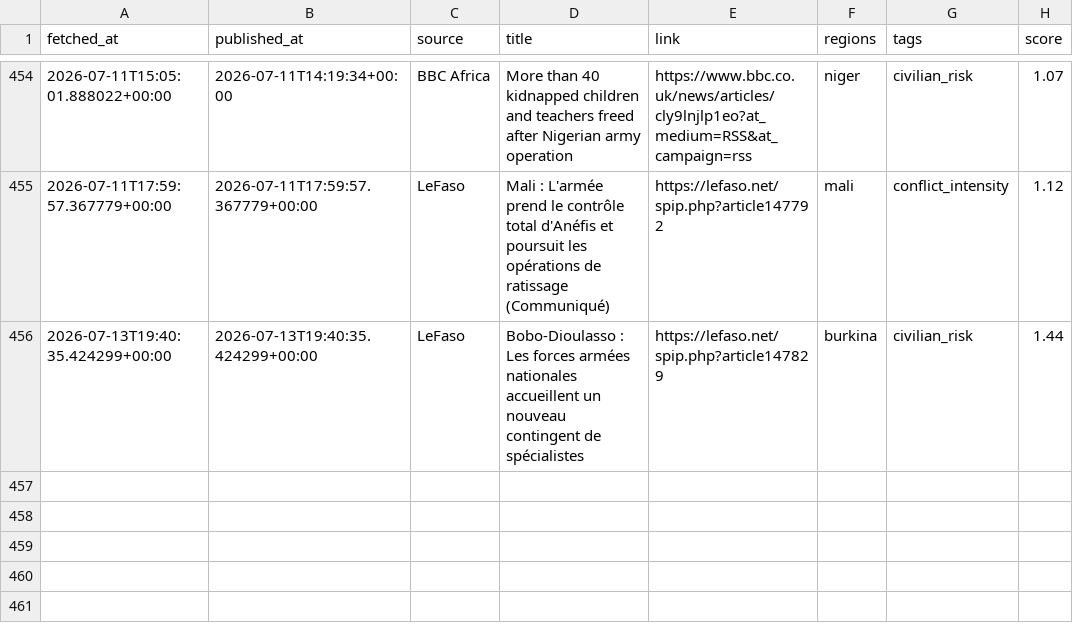
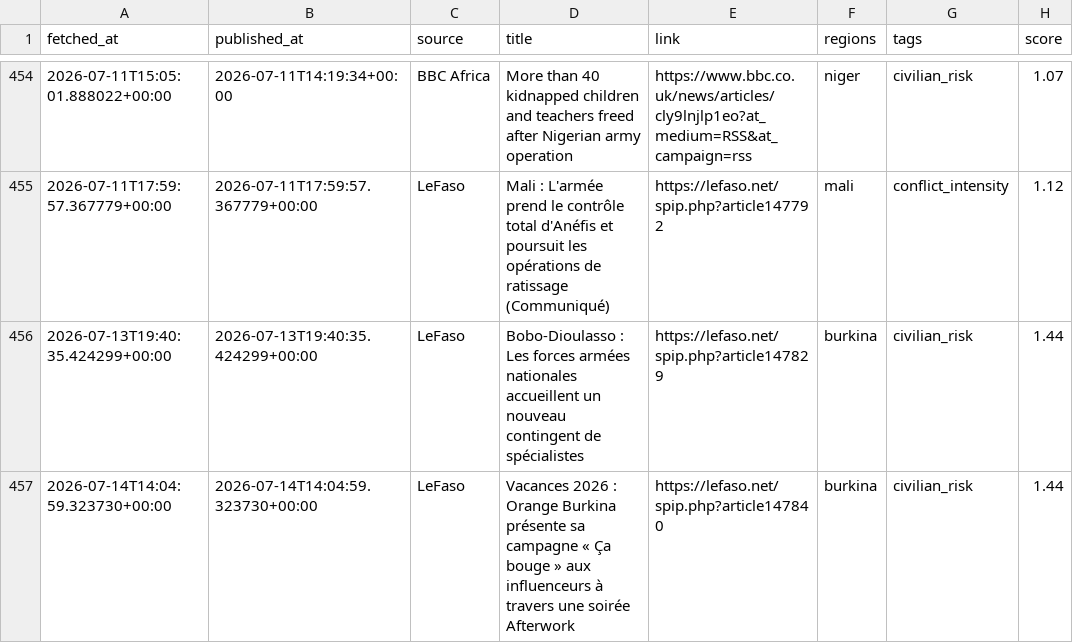
Before and after one commit to MonarchCastleTech/MonarchCastle, a CSV file: Sahel Region Threat Index (SRTI)/sahel_data.csv, drawn as a sheet; only a part is shown, gaps mark what is left out.

Commit message:
Update SRTI data

```diff
--- a/Sahel Region Threat Index (SRTI)/sahel_data.csv
+++ b/Sahel Region Threat Index (SRTI)/sahel_data.csv
@@ -456 +456,2 @@ fetched_at,published_at,source,title,link,regions,tags,score
 2026-07-13T19:40:35.424299+00:00,2026-07-13T19:40:35.424299+00:00,LeFaso,Bobo-Dioulasso : Les forces armées nationales accueillent un nouveau contingent de spécialistes,https://lefaso.net/spip.php?article147829,burkina,civilian_risk,1.44
+2026-07-14T14:04:59.323730+00:00,2026-07-14T14:04:59.323730+00:00,LeFaso,Vacances 2026 : Orange Burkina présente sa campagne « Ça bouge » aux influenceurs à travers une soirée Afterwork,https://lefaso.net/spip.php?article147840,burkina,civilian_risk,1.44
```
Also changed, not shown: 4 other files.
